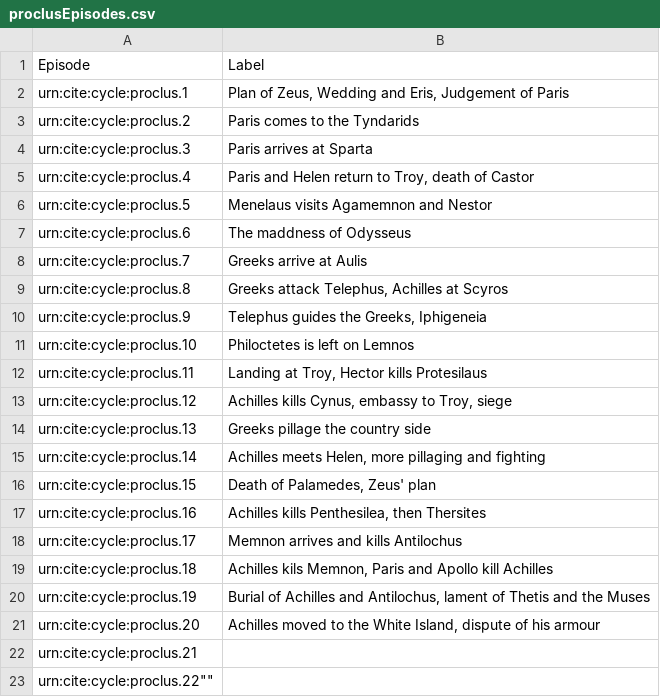
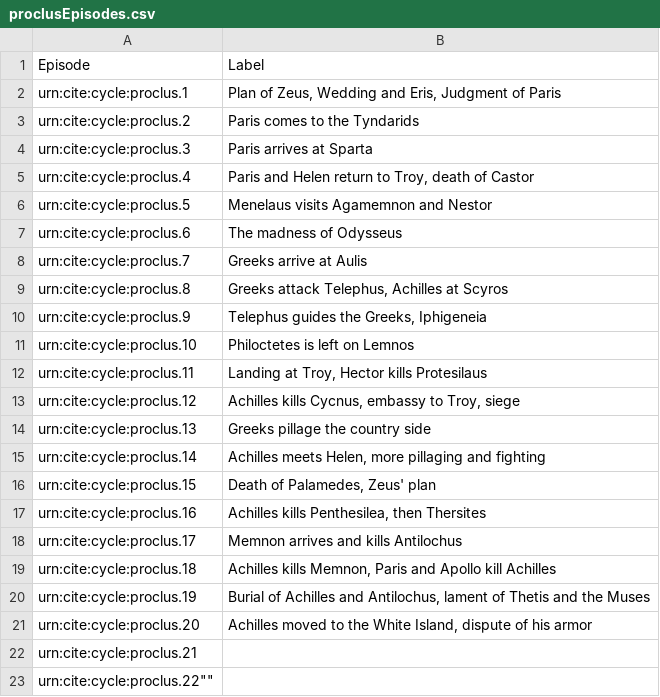
Before and after one commit to neelsmith/retelling, a CSV file: collections/proclusEpisodes.csv, drawn as a sheet.

```diff
--- a/collections/proclusEpisodes.csv
+++ b/collections/proclusEpisodes.csv
@@ -1,3 +1,3 @@
 Episode,Label
-urn:cite:cycle:proclus.1,"Plan of Zeus, Wedding and Eris, Judgement of Paris"
+urn:cite:cycle:proclus.1,"Plan of Zeus, Wedding and Eris, Judgment of Paris"
 urn:cite:cycle:proclus.2,"Paris comes to the Tyndarids"
@@ -6,3 +6,3 @@ urn:cite:cycle:proclus.4,"Paris and Helen return to Troy, death of Castor"
 urn:cite:cycle:proclus.5,"Menelaus visits Agamemnon and Nestor"
-urn:cite:cycle:proclus.6,"The maddness of Odysseus"
+urn:cite:cycle:proclus.6,"The madness of Odysseus"
 urn:cite:cycle:proclus.7,"Greeks arrive at Aulis"
@@ -12,3 +12,3 @@ urn:cite:cycle:proclus.10,"Philoctetes is left on Lemnos"
 urn:cite:cycle:proclus.11,"Landing at Troy, Hector kills Protesilaus"
-urn:cite:cycle:proclus.12,"Achilles kills Cynus, embassy to Troy, siege"
+urn:cite:cycle:proclus.12,"Achilles kills Cycnus, embassy to Troy, siege"
 urn:cite:cycle:proclus.13,"Greeks pillage the country side"
@@ -18,5 +18,5 @@ urn:cite:cycle:proclus.16,"Achilles kills Penthesilea, then Thersites"
 urn:cite:cycle:proclus.17,"Memnon arrives and kills Antilochus"
-urn:cite:cycle:proclus.18,"Achilles kils Memnon, Paris and Apollo kill Achilles"
+urn:cite:cycle:proclus.18,"Achilles kills Memnon, Paris and Apollo kill Achilles"
 urn:cite:cycle:proclus.19,"Burial of Achilles and Antilochus, lament of Thetis and the Muses"
-urn:cite:cycle:proclus.20,"Achilles moved to the White Island, dispute of his armour"
+urn:cite:cycle:proclus.20,"Achilles moved to the White Island, dispute of his armor"
 urn:cite:cycle:proclus.21,""
```
